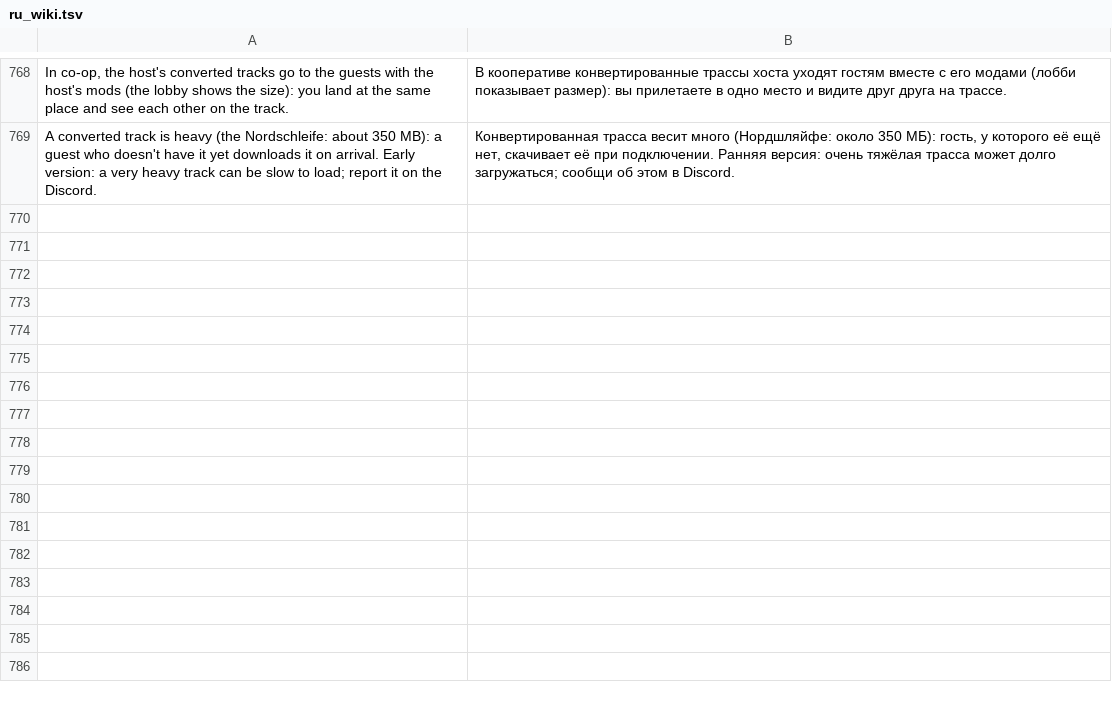
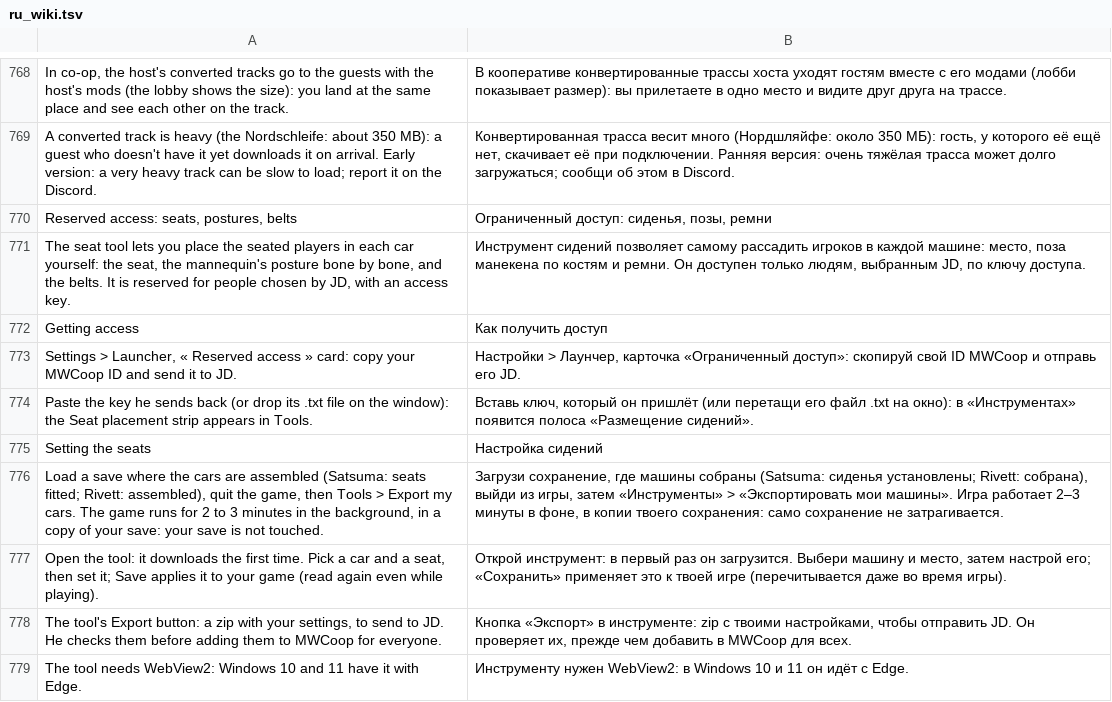
Before and after one commit to Parricidium/MWCoop, a TSV file: run/ru/ru_wiki.tsv, drawn as a sheet; only a part is shown, gaps mark what is left out.

```diff
--- a/run/ru/ru_wiki.tsv
+++ b/run/ru/ru_wiki.tsv
@@ -769 +769,11 @@ In co-op, the host's converted tracks go to the guests with the host's mods (the
 A converted track is heavy (the Nordschleife: about 350 MB): a guest who doesn't have it yet downloads it on arrival. Early version: a very heavy track can be slow to load; report it on the Discord.	Конвертированная трасса весит много (Нордшляйфе: около 350 МБ): гость, у которого её ещё нет, скачивает её при подключении. Ранняя версия: очень тяжёлая трасса может долго загружаться; сообщи об этом в Discord.
+Reserved access: seats, postures, belts	Ограниченный доступ: сиденья, позы, ремни
+The seat tool lets you place the seated players in each car yourself: the seat, the mannequin's posture bone by bone, and the belts. It is reserved for people chosen by JD, with an access key.	Инструмент сидений позволяет самому рассадить игроков в каждой машине: место, поза манекена по костям и ремни. Он доступен только людям, выбранным JD, по ключу доступа.
+Getting access	Как получить доступ
+Settings > Launcher, « Reserved access » card: copy your MWCoop ID and send it to JD.	Настройки > Лаунчер, карточка «Ограниченный доступ»: скопируй свой ID MWCoop и отправь его JD.
+Paste the key he sends back (or drop its .txt file on the window): the Seat placement strip appears in Tools.	Вставь ключ, который он пришлёт (или перетащи его файл .txt на окно): в «Инструментах» появится полоса «Размещение сидений».
+Setting the seats	Настройка сидений
+Load a save where the cars are assembled (Satsuma: seats fitted; Rivett: assembled), quit the game, then Tools > Export my cars. The game runs for 2 to 3 minutes in the background, in a copy of your save: your save is not touched.	Загрузи сохранение, где машины собраны (Satsuma: сиденья установлены; Rivett: собрана), выйди из игры, затем «Инструменты» > «Экспортировать мои машины». Игра работает 2–3 минуты в фоне, в копии твоего сохранения: само сохранение не затрагивается.
+Open the tool: it downloads the first time. Pick a car and a seat, then set it; Save applies it to your game (read again even while playing).	Открой инструмент: в первый раз он загрузится. Выбери машину и место, затем настрой его; «Сохранить» применяет это к твоей игре (перечитывается даже во время игры).
+The tool's Export button: a zip with your settings, to send to JD. He checks them before adding them to MWCoop for everyone.	Кнопка «Экспорт» в инструменте: zip с твоими настройками, чтобы отправить JD. Он проверяет их, прежде чем добавить в MWCoop для всех.
+The tool needs WebView2: Windows 10 and 11 have it with Edge.	Инструменту нужен WebView2: в Windows 10 и 11 он идёт с Edge.
```
Also changed, not shown: run/ar/ar_launcher.tsv, run/ru/ru_launcher.tsv, 12 other files.
